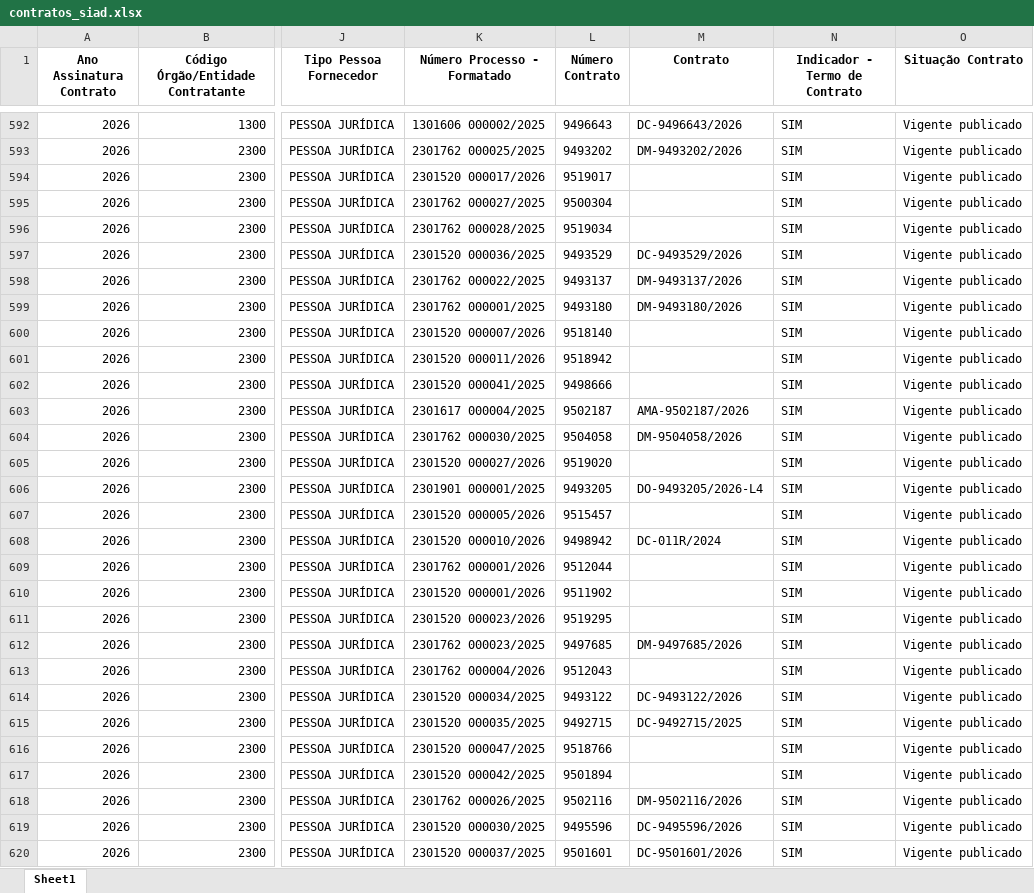
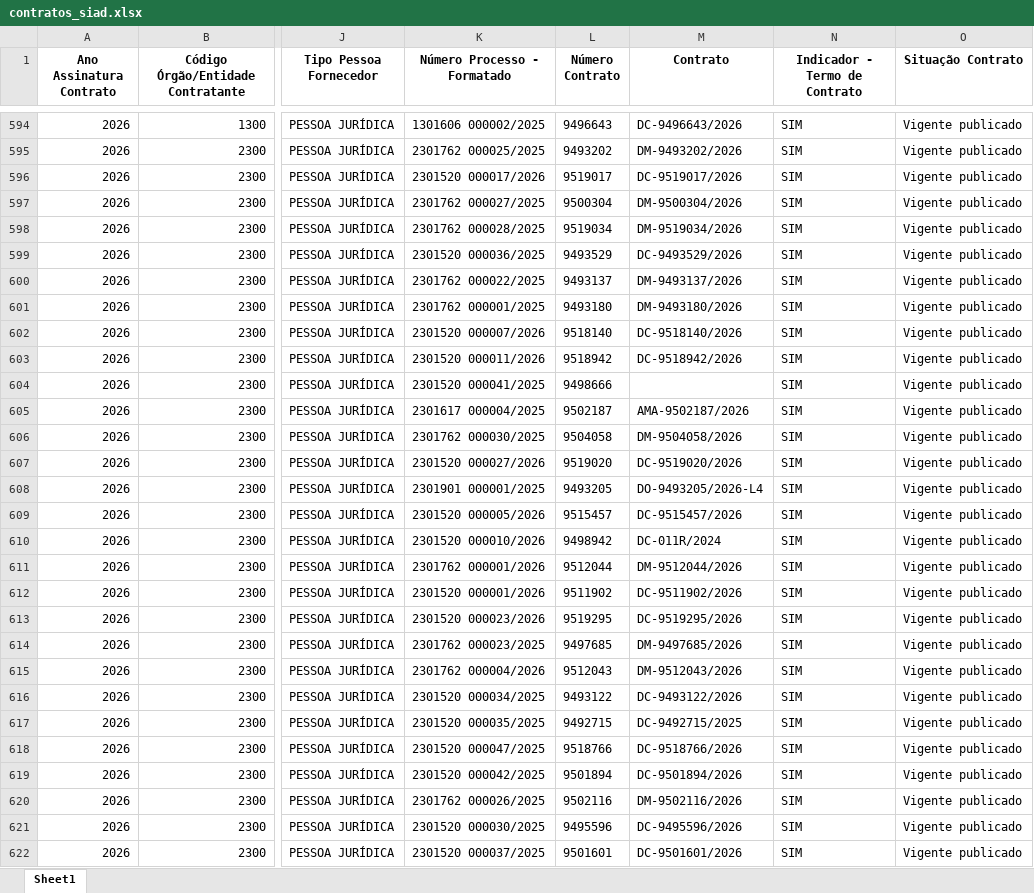
Before and after one commit to transparencia-mg/obras, an Excel workbook: upload/contratos_siad.xlsx, sheet Sheet1, drawn as a sheet; only a part is shown, gaps mark what is left out; values as stored, in another font and other column widths than the file's, no borders; addresses are those after the commit; the diff covers the shown part only; the diff names each change by its address in the sheet, - before the commit and + after, or states it on an @@ line.

```diff
--- a/upload/contratos_siad.xlsx (sheet Sheet1)
+++ b/upload/contratos_siad.xlsx (sheet Sheet1)
-M596 (Contrato): (empty)
+M596 (Contrato): DC-9519017/2026
-M597 (Contrato): (empty)
+M597 (Contrato): DM-9500304/2026
-M598 (Contrato): (empty)
+M598 (Contrato): DM-9519034/2026
-M602 (Contrato): (empty)
+M602 (Contrato): DC-9518140/2026
-M603 (Contrato): (empty)
+M603 (Contrato): DC-9518942/2026
-M607 (Contrato): (empty)
+M607 (Contrato): DC-9519020/2026
-M609 (Contrato): (empty)
+M609 (Contrato): DC-9515457/2026
-M611 (Contrato): (empty)
+M611 (Contrato): DM-9512044/2026
-M612 (Contrato): (empty)
+M612 (Contrato): DC-9511902/2026
-M613 (Contrato): (empty)
+M613 (Contrato): DC-9519295/2026
-M615 (Contrato): (empty)
+M615 (Contrato): DM-9512043/2026
-M618 (Contrato): (empty)
+M618 (Contrato): DC-9518766/2026
-M619 (Contrato): (empty)
+M619 (Contrato): DC-9501894/2026
```
Also changed, not shown: 2 added rows elsewhere in this sheet, upload/contratos.xlsx, upload/coordenadas.xlsx, 6 other files.
